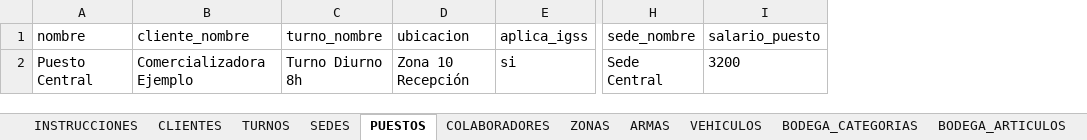
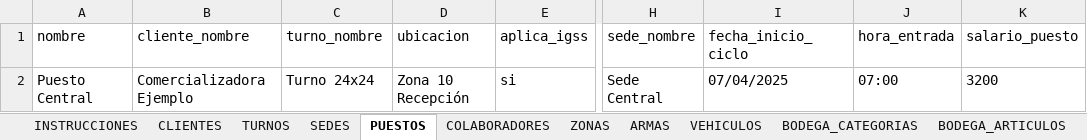
Before and after one commit to danecks/isp-platform, an Excel workbook: artifacts/isp-web/public/ISP_PlantillaMaestra_CargaInicial.xlsx, sheet PUESTOS, drawn as a sheet; only a part is shown, gaps mark what is left out; values as stored, in another font and other column widths than the file's, no borders; the diff names each change by its address in the sheet, - before the commit and + after, or states it on an @@ line.

```diff
--- a/artifacts/isp-web/public/ISP_PlantillaMaestra_CargaInicial.xlsx (sheet PUESTOS)
+++ b/artifacts/isp-web/public/ISP_PlantillaMaestra_CargaInicial.xlsx (sheet PUESTOS)
+column I (fecha_inicio_ciclo), row 2: 07/04/2025
+column J (hora_entrada), row 2: 07:00
-C2 (turno_nombre): Turno Diurno 8h
+C2 (turno_nombre): Turno 24x24
```
Also changed, not shown: sheet COLABORADORES, sheet INSTRUCCIONES, 2 other files.
